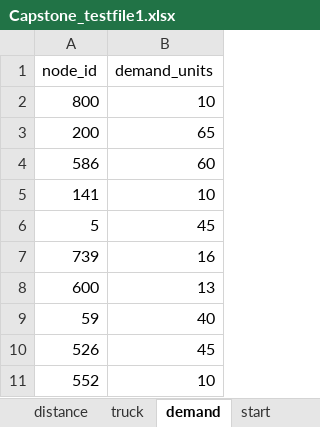
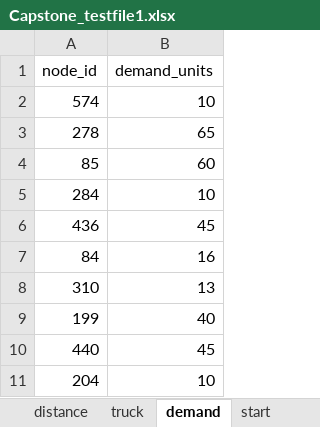
Before and after one commit to safros/FYDP, an Excel workbook: Capstone_testfile1.xlsx, sheet demand, drawn as a sheet; values as stored, in another font and other column widths than the file's, no borders; the diff names each change by its address in the sheet, - before the commit and + after, or states it on an @@ line.

```diff
--- a/Capstone_testfile1.xlsx (sheet demand)
+++ b/Capstone_testfile1.xlsx (sheet demand)
-A2 (node_id): 800
+A2 (node_id): 574
-A3 (node_id): 200
+A3 (node_id): 278
-A4 (node_id): 586
+A4 (node_id): 85
-A5 (node_id): 141
+A5 (node_id): 284
-A6 (node_id): 5
+A6 (node_id): 436
-A7 (node_id): 739
+A7 (node_id): 84
-A8 (node_id): 600
+A8 (node_id): 310
-A9 (node_id): 59
+A9 (node_id): 199
-A10 (node_id): 526
+A10 (node_id): 440
-A11 (node_id): 552
+A11 (node_id): 204
```
Also changed, not shown: 3 other files.
